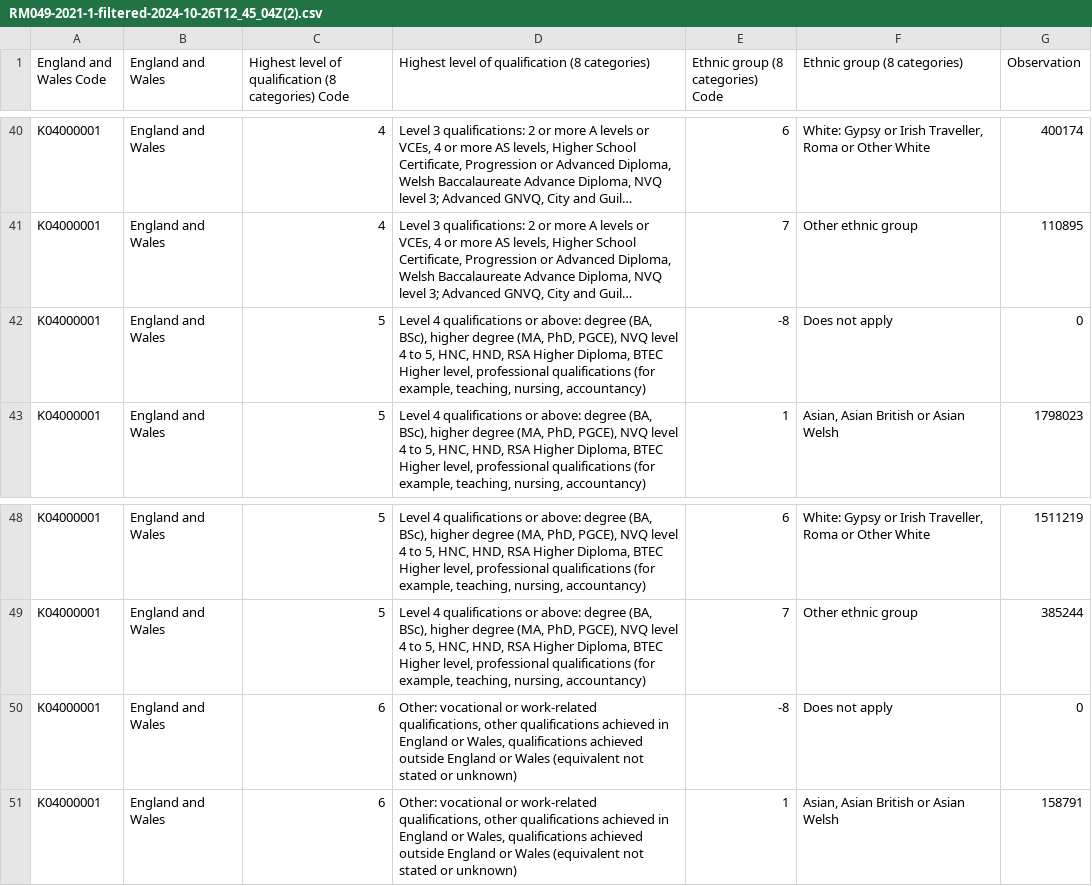
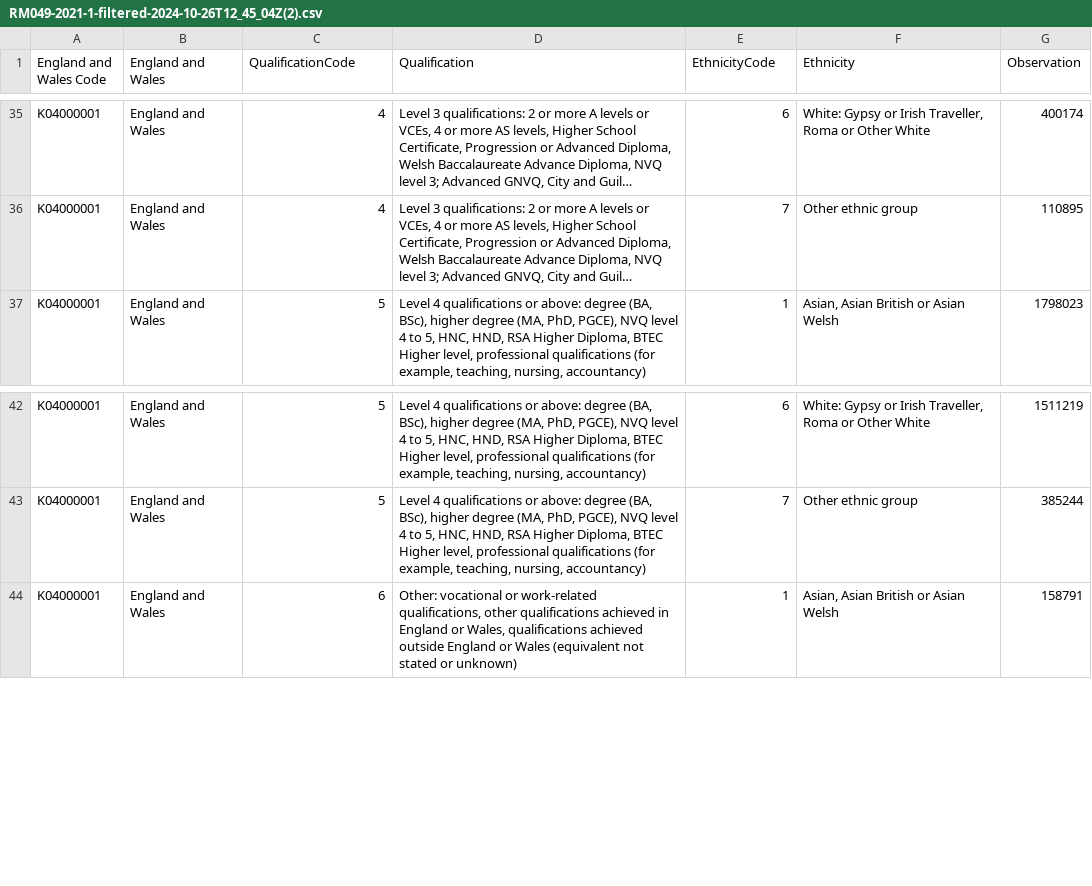
Before and after one commit to elifkeser/data, a CSV file: RM049-2021-1-filtered-2024-10-26T12_45_04Z(2).csv, drawn as a sheet; only a part is shown, gaps mark what is left out; long unchanged cells end in …; the diff covers the shown part only; the diff names each change by its address in the sheet, - before the commit and + after, or states it on an @@ line.

```diff
--- a/RM049-2021-1-filtered-2024-10-26T12_45_04Z(2).csv
+++ b/RM049-2021-1-filtered-2024-10-26T12_45_04Z(2).csv
-C1: Highest level of qualification (8 categories) Code
+C1: QualificationCode
-D1: Highest level of qualification (8 categories)
+D1: Qualification
-E1: Ethnic group (8 categories) Code
+E1: EthnicityCode
-F1: Ethnic group (8 categories)
+F1: Ethnicity
-row 42: K04000001 | England and Wales | 5 | Level 4 qualifications or above: degree (BA, BSc), higher degree (MA, PhD, PGCE), NVQ level 4 to 5, HNC, HND, RSA Higher Diploma, BTEC Higher level, professional qualifications (for example, teaching, nursing, accountancy) | -8 | Does not apply | 0
-row 50: K04000001 | England and Wales | 6 | Other: vocational or work-related qualifications, other qualifications achieved in England or Wales, qualifications achieved outside England or Wales (equivalent not stated or unknown) | -8 | Does not apply | 0
```
Also changed, not shown: 5 removed rows elsewhere in this file.
